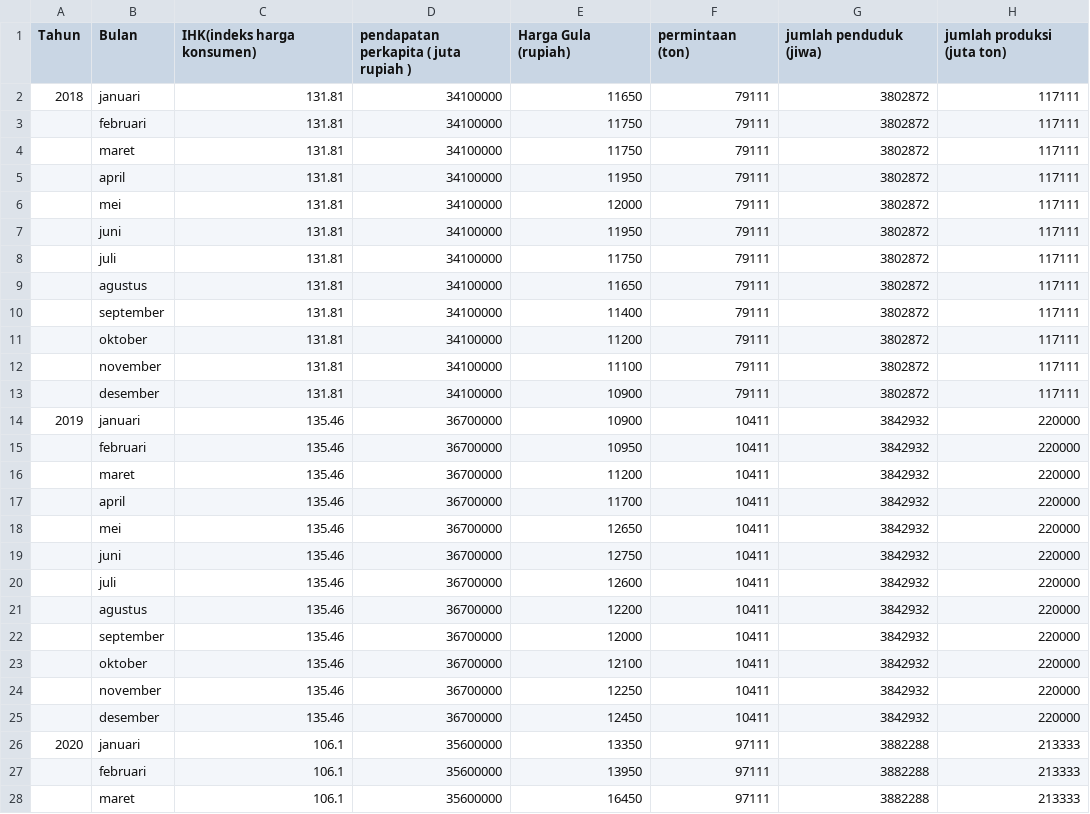
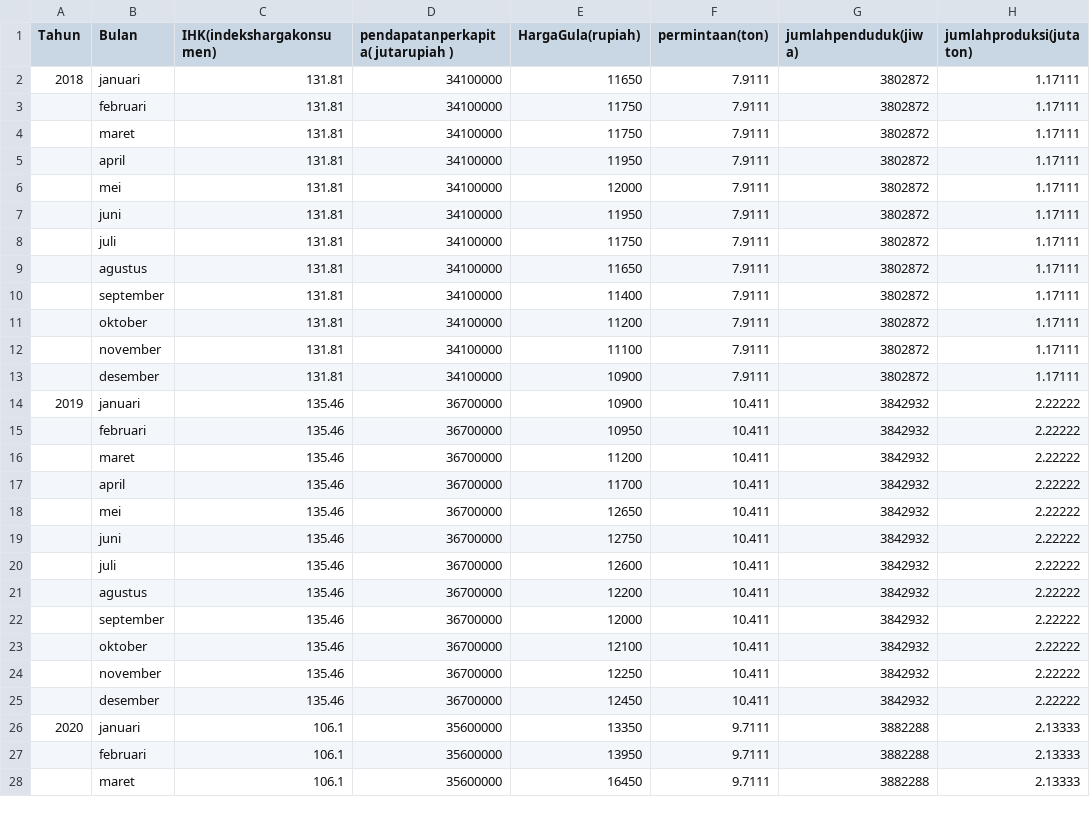
Before and after one commit to Nidahasnai/Big-data, a CSV file: Data Gula 1.csv, drawn as a sheet; only a part is shown; the diff covers the shown part only.

Commit message:
Add files via upload

```diff
--- a/Data Gula 1.csv
+++ b/Data Gula 1.csv
@@ -1,28 +1,28 @@
-Tahun,Bulan,IHK(indeks harga konsumen),pendapatan perkapita ( juta rupiah ),Harga Gula (rupiah),permintaan (ton),jumlah penduduk (jiwa),jumlah produksi (juta ton)
-2018,januari,131.81,34100000,11650,79111,3802872,117111
-,februari,131.81,34100000,11750,79111,3802872,117111
-,maret ,131.81,34100000,11750,79111,3802872,117111
-,april,131.81,34100000,11950,79111,3802872,117111
-,mei,131.81,34100000,12000,79111,3802872,117111
-,juni,131.81,34100000,11950,79111,3802872,117111
-,juli,131.81,34100000,11750,79111,3802872,117111
-,agustus,131.81,34100000,11650,79111,3802872,117111
-,september,131.81,34100000,11400,79111,3802872,117111
-,oktober,131.81,34100000,11200,79111,3802872,117111
-,november,131.81,34100000,11100,79111,3802872,117111
-,desember,131.81,34100000,10900,79111,3802872,117111
-2019,januari,135.46,36700000,10900,10411,3842932,220000
-,februari,135.46,36700000,10950,10411,3842932,220000
-,maret ,135.46,36700000,11200,10411,3842932,220000
-,april,135.46,36700000,11700,10411,3842932,220000
-,mei,135.46,36700000,12650,10411,3842932,220000
-,juni,135.46,36700000,12750,10411,3842932,220000
-,juli,135.46,36700000,12600,10411,3842932,220000
-,agustus,135.46,36700000,12200,10411,3842932,220000
-,september,135.46,36700000,12000,10411,3842932,220000
-,oktober,135.46,36700000,12100,10411,3842932,220000
-,november,135.46,36700000,12250,10411,3842932,220000
-,desember,135.46,36700000,12450,10411,3842932,220000
-2020,januari,106.1,35600000,13350,97111,3882288,213333
-,februari,106.1,35600000,13950,97111,3882288,213333
-,maret ,106.1,35600000,16450,97111,3882288,213333
+Tahun,Bulan,IHK(indekshargakonsumen),pendapatanperkapita( jutarupiah ),HargaGula(rupiah),permintaan(ton),jumlahpenduduk(jiwa),jumlahproduksi(juta ton)
+2018,januari,131.81,34100000,11650,7.9111,3802872,1.17111
+,februari,131.81,34100000,11750,7.9111,3802872,1.17111
+,maret ,131.81,34100000,11750,7.9111,3802872,1.17111
+,april,131.81,34100000,11950,7.9111,3802872,1.17111
+,mei,131.81,34100000,12000,7.9111,3802872,1.17111
+,juni,131.81,34100000,11950,7.9111,3802872,1.17111
+,juli,131.81,34100000,11750,7.9111,3802872,1.17111
+,agustus,131.81,34100000,11650,7.9111,3802872,1.17111
+,september,131.81,34100000,11400,7.9111,3802872,1.17111
+,oktober,131.81,34100000,11200,7.9111,3802872,1.17111
+,november,131.81,34100000,11100,7.9111,3802872,1.17111
+,desember,131.81,34100000,10900,7.9111,3802872,1.17111
+2019,januari,135.46,36700000,10900,10.411,3842932,2.22222
+,februari,135.46,36700000,10950,10.411,3842932,2.22222
+,maret ,135.46,36700000,11200,10.411,3842932,2.22222
+,april,135.46,36700000,11700,10.411,3842932,2.22222
+,mei,135.46,36700000,12650,10.411,3842932,2.22222
+,juni,135.46,36700000,12750,10.411,3842932,2.22222
+,juli,135.46,36700000,12600,10.411,3842932,2.22222
+,agustus,135.46,36700000,12200,10.411,3842932,2.22222
+,september,135.46,36700000,12000,10.411,3842932,2.22222
+,oktober,135.46,36700000,12100,10.411,3842932,2.22222
+,november,135.46,36700000,12250,10.411,3842932,2.22222
+,desember,135.46,36700000,12450,10.411,3842932,2.22222
+2020,januari,106.1,35600000,13350,9.7111,3882288,2.13333
+,februari,106.1,35600000,13950,9.7111,3882288,2.13333
+,maret ,106.1,35600000,16450,9.7111,3882288,2.13333
```
Also changed, not shown: 18 edited cells elsewhere in this file.
